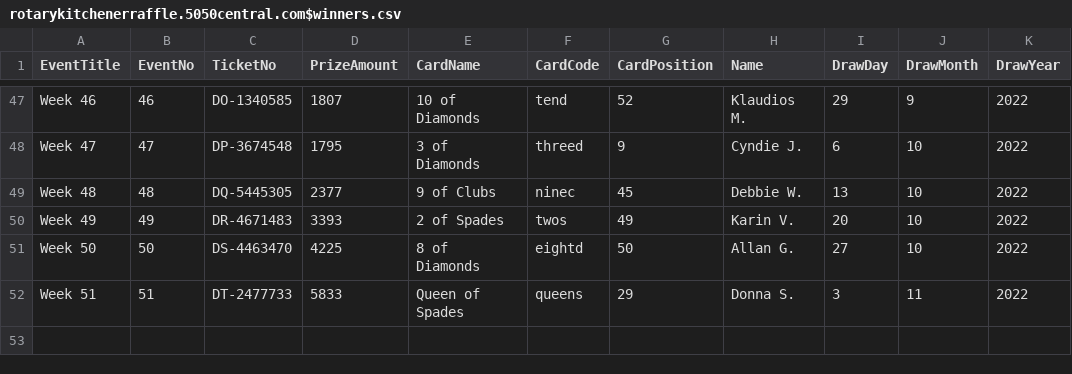
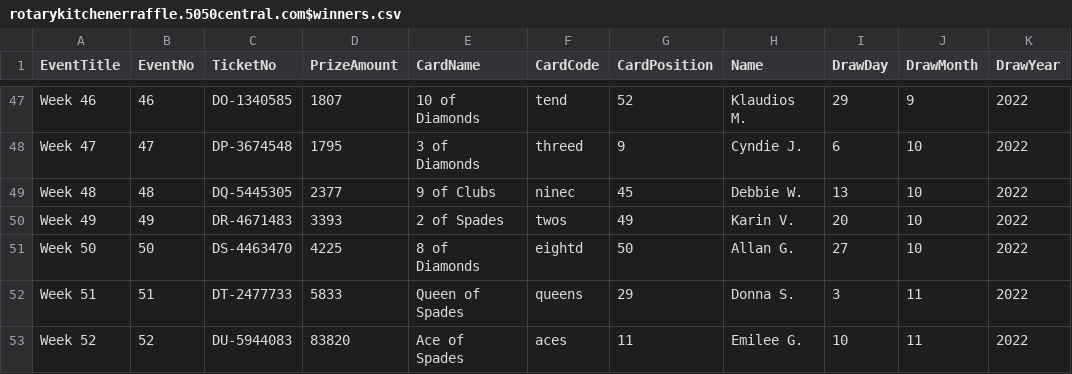
Before and after one commit to LuxYogasegaran/winners-list, a CSV file: rotarykitchenerraffle.5050central.com$winners.csv, drawn as a sheet; only a part is shown, gaps mark what is left out.

Commit message:
Update rotarykitchenerraffle.5050central.com$winners.csv

```diff
--- a/rotarykitchenerraffle.5050central.com$winners.csv
+++ b/rotarykitchenerraffle.5050central.com$winners.csv
@@ -52 +52,2 @@ Week 50,50,DS-4463470,4225,8 of Diamonds,eightd,50,Allan G.,27,10,2022
 Week 51,51,DT-2477733,5833,Queen of Spades,queens,29,Donna S.,3,11,2022
+Week 52,52,DU-5944083,83820,Ace of Spades,aces,11,Emilee G.,10,11,2022
```
